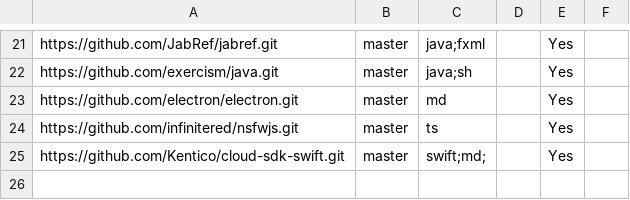
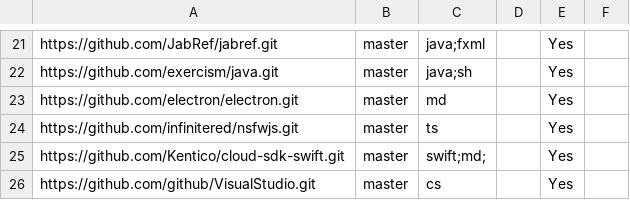
Before and after one commit to nus-cs3281/2019-dashboard, a CSV file: configs/repo-config.csv, drawn as a sheet; only a part is shown, gaps mark what is left out.

```diff
--- a/configs/repo-config.csv
+++ b/configs/repo-config.csv
@@ -25 +25,2 @@ https://github.com/infinitered/nsfwjs.git,master,ts,,Yes,
 https://github.com/Kentico/cloud-sdk-swift.git,master,swift;md;,,Yes,
+https://github.com/github/VisualStudio.git,master,cs,,Yes,
```
Also changed, not shown: 1 other file.
